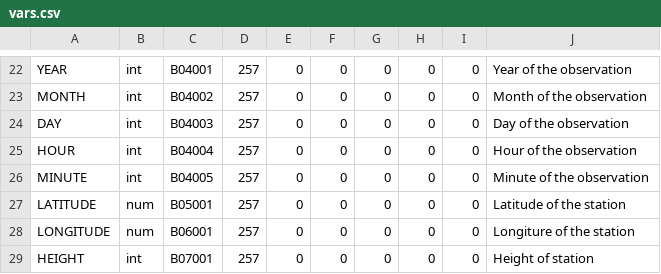
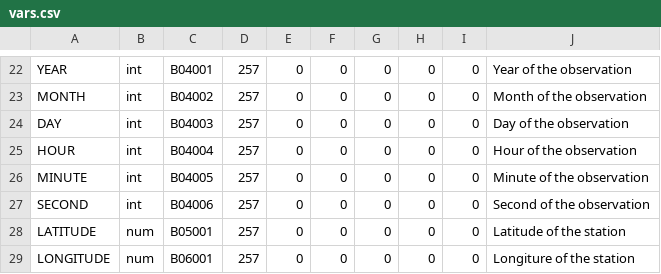
Before and after one commit to ARPA-SIMC/dballe, a CSV file: dballe/msg/vars.csv, drawn as a sheet; only a part is shown, gaps mark what is left out; the shorter side is filled out with more unchanged rows; the diff names each change by its address in the sheet, - before the commit and + after, or states it on an @@ line.

Commit message:
r2974@viaza:  enrico | 2007-11-04 16:56:26 +0100  Prototyped import of pollution information
git-svn-id: https://svn.smr.arpa.emr.it/dballe/dballe/trunk@1968 5c06e07b-eeef-0310-a3fe-9f68d50baefc

```diff
--- a/dballe/msg/vars.csv
+++ b/dballe/msg/vars.csv
+row 27: SECOND | int | B04006 | 257 | 0 | 0 | 0 | 0 | 0 | Second of the observation
```
Also changed, not shown: 6 other files.
